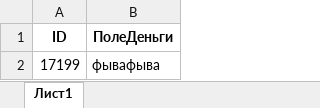
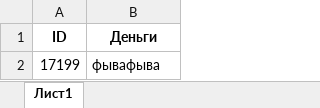
Before and after one commit to zaynasheff/gk-assistant, an Excel workbook: storage/МРП - Тестовые файлы/тест деньги невалидное.xlsx, sheet Лист1, drawn as a sheet; values as stored, in another font and other column widths than the file's, no borders; the diff names each change by its address in the sheet, - before the commit and + after, or states it on an @@ line.

```diff
--- a/storage/МРП - Тестовые файлы/тест деньги невалидное.xlsx (sheet Лист1)
+++ b/storage/МРП - Тестовые файлы/тест деньги невалидное.xlsx (sheet Лист1)
-B1: ПолеДеньги
+B1: Деньги
```
Also changed, not shown: storage/МРП - Тестовые файлы/тест дата множественное невалидное.xlsx, storage/МРП - Тестовые файлы/тест список множественный обязательный пустой.xlsx, 20 other files.
